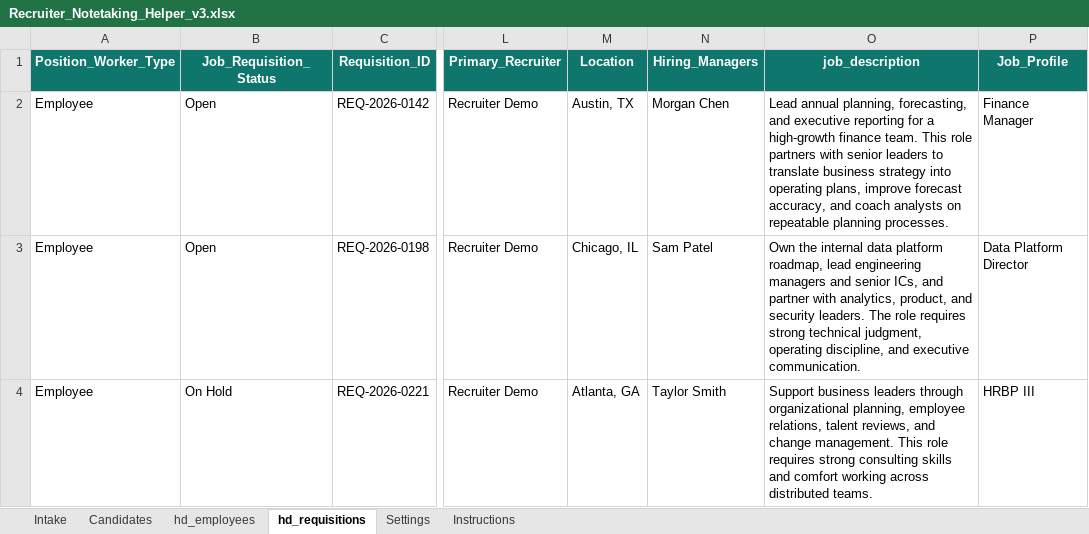
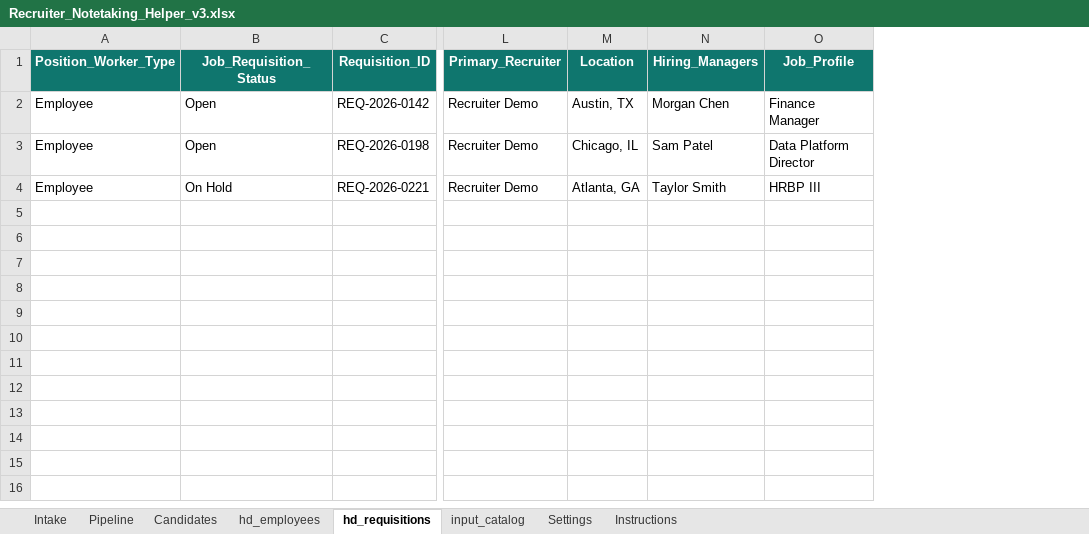
Before and after one commit to robertkelly024/excel-recruiter-notetaking-helper, an Excel workbook: outputs/recruiter_notetaking_helper/Recruiter_Notetaking_Helper_v3.xlsx, sheet hd_requisitions, drawn as a sheet; only a part is shown, gaps mark what is left out; values as stored, in another font and other column widths than the file's, no borders; table styles not drawn; the diff names each change by its address in the sheet, - before the commit and + after, or states it on an @@ line.

```diff
--- a/outputs/recruiter_notetaking_helper/Recruiter_Notetaking_Helper_v3.xlsx (sheet hd_requisitions)
+++ b/outputs/recruiter_notetaking_helper/Recruiter_Notetaking_Helper_v3.xlsx (sheet hd_requisitions)
+sheet tab: Pipeline
+sheet tab: input_catalog
-column O (job_description), rows 2-4: Lead annual planning, forecasting, and executive reporting for a high-growth finance team. This role partners with senior leaders to translate business strategy into operating plans, improve forecast accuracy, and coach analysts on repeatable planning processes. | Own the internal data platform roadmap, lead engineering managers and senior ICs, and partner with analytics, product, and security leaders. The role requires strong technical judgment, operating discipline, and executive communication. | Support business leaders through organizational planning, employee relations, talent reviews, and change management. This role requires strong consulting skills and comfort working across distributed teams.
```
Also changed, not shown: sheet Candidates, sheet Intake, sheet Instructions, sheet Settings, sheet hd_employees, hidden cells, 22 other files.
